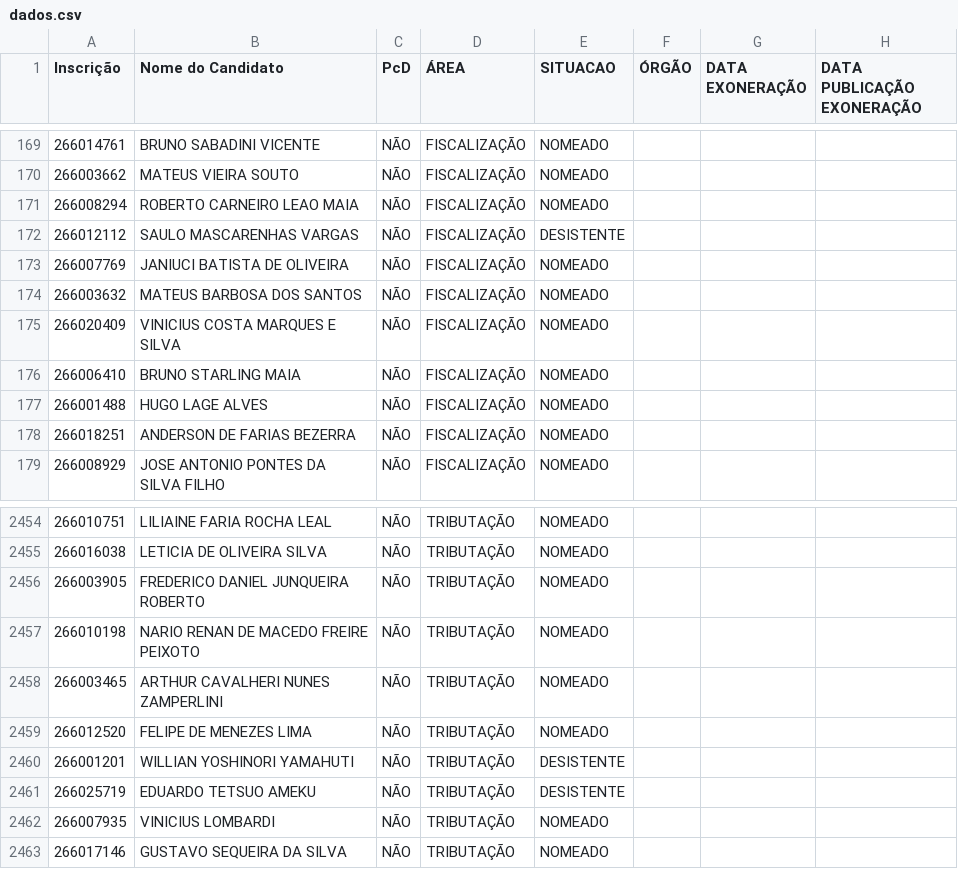
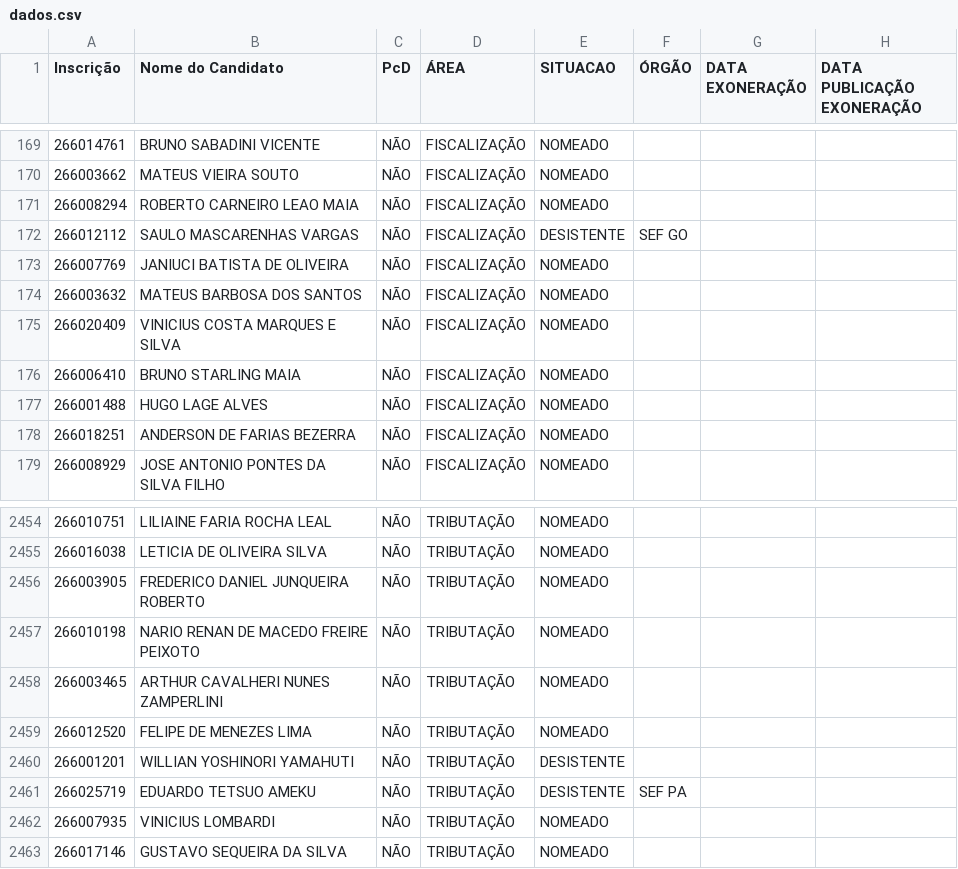
Before and after one commit to observatoriosefmg/observatoriosefmg.github.io, a CSV file: evasao/data/dados.csv, drawn as a sheet; only a part is shown, gaps mark what is left out.

Commit message:
Ajustes órgãos

```diff
--- a/evasao/data/dados.csv
+++ b/evasao/data/dados.csv
@@ -171,3 +171,3 @@
 266008294;ROBERTO CARNEIRO LEAO MAIA;NÃO;FISCALIZAÇÃO;NOMEADO;;;
-266012112;SAULO MASCARENHAS VARGAS;NÃO;FISCALIZAÇÃO;DESISTENTE;;;
+266012112;SAULO MASCARENHAS VARGAS;NÃO;FISCALIZAÇÃO;DESISTENTE;SEF GO;;
 266007769;JANIUCI BATISTA DE OLIVEIRA;NÃO;FISCALIZAÇÃO;NOMEADO;;;
@@ -2460,3 +2460,3 @@
 266001201;WILLIAN YOSHINORI YAMAHUTI;NÃO;TRIBUTAÇÃO;DESISTENTE;;;
-266025719;EDUARDO TETSUO AMEKU;NÃO;TRIBUTAÇÃO;DESISTENTE;;;
+266025719;EDUARDO TETSUO AMEKU;NÃO;TRIBUTAÇÃO;DESISTENTE;SEF PA;;
 266007935;VINICIUS LOMBARDI;NÃO;TRIBUTAÇÃO;NOMEADO;;;
```
